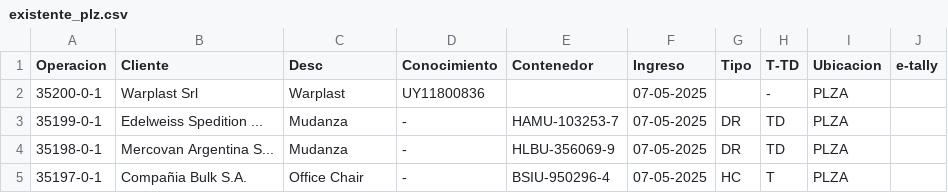
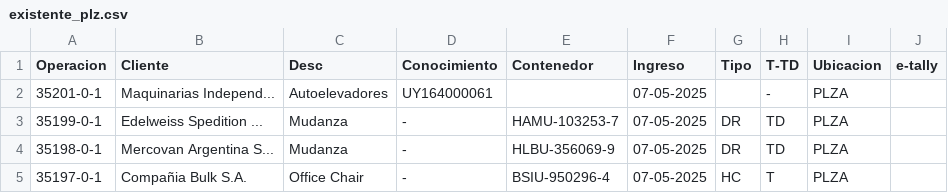
Before and after one commit to marajadesantelmo/dassa_operativo_stream, a CSV file: data/existente_plz.csv, drawn as a sheet; only a part is shown.

```diff
--- a/data/existente_plz.csv
+++ b/data/existente_plz.csv
@@ -1,3 +1,3 @@
 Operacion,Cliente,Desc,Conocimiento,Contenedor,Ingreso,Tipo,T-TD,Ubicacion,e-tally
-35200-0-1,Warplast Srl,Warplast,UY11800836,,07-05-2025,  ,-,PLZA,
+35201-0-1,Maquinarias Independ...,Autoelevadores,UY164000061,,07-05-2025,  ,-,PLZA,
 35199-0-1,Edelweiss Spedition ...,Mudanza,-,HAMU-103253-7,07-05-2025,DR,TD,PLZA,
```
Also changed, not shown: data/arribos.csv.
